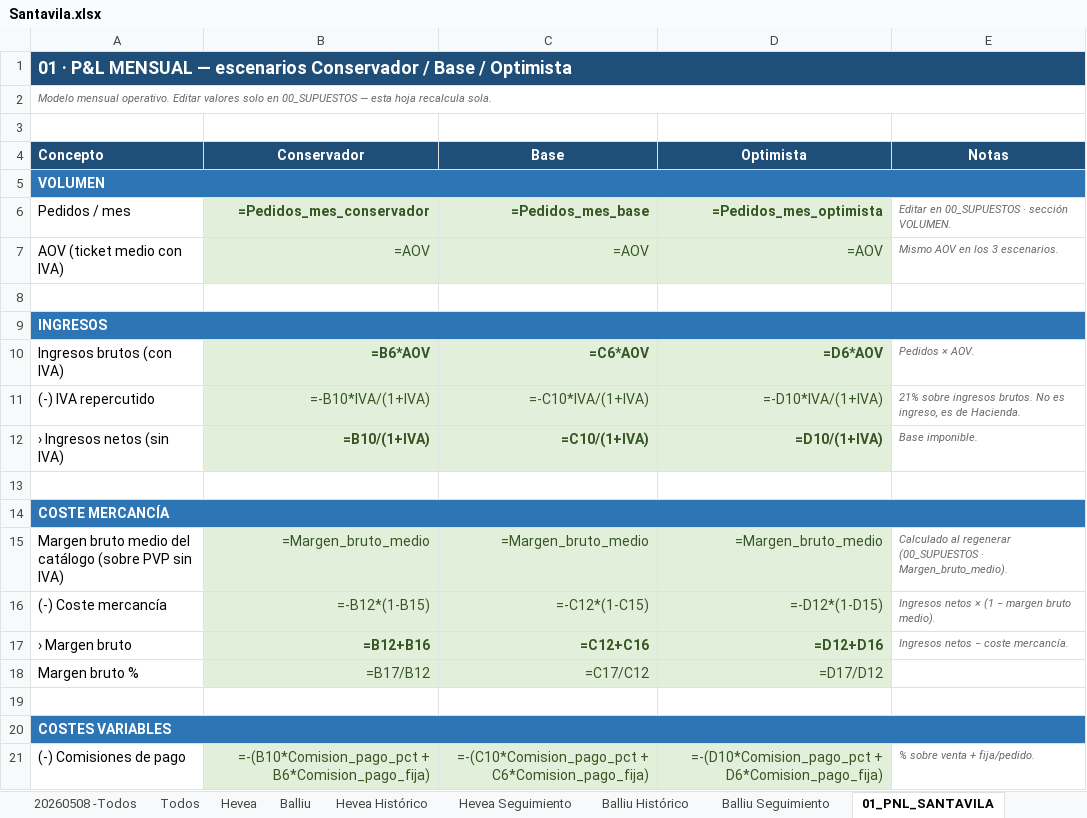
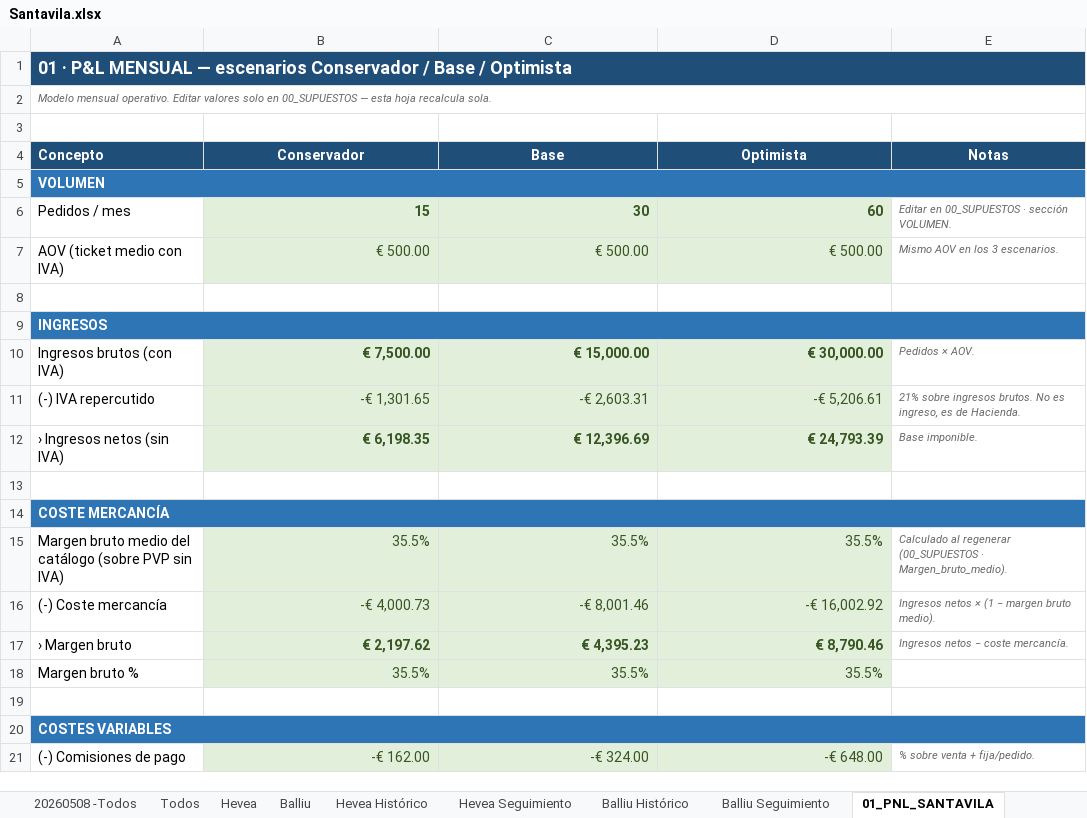
Before and after one commit to manusantana/santavila, an Excel workbook: Santavila.xlsx, sheet 01_PNL_SANTAVILA, drawn as a sheet; only a part is shown; values as stored, in another font and other column widths than the file's, no borders; formulas without a stored value are shown as written; the diff covers the shown part only; the diff names each change by its address in the sheet, - before the commit and + after, or states it on an @@ line.

```diff
--- a/Santavila.xlsx (sheet 01_PNL_SANTAVILA)
+++ b/Santavila.xlsx (sheet 01_PNL_SANTAVILA)
-B6 (Conservador): =Pedidos_mes_conservador
+B6 (Conservador): 15
-C6 (Base): =Pedidos_mes_base
+C6 (Base): 30
-D6 (Optimista): =Pedidos_mes_optimista
+D6 (Optimista): 60
-B7 (Conservador): =AOV
+B7 (Conservador): € 500.00
-C7 (Base): =AOV
+C7 (Base): € 500.00
-D7 (Optimista): =AOV
+D7 (Optimista): € 500.00
-B10 (Conservador): =B6*AOV
+B10 (Conservador): € 7,500.00
-C10 (Base): =C6*AOV
+C10 (Base): € 15,000.00
-D10 (Optimista): =D6*AOV
+D10 (Optimista): € 30,000.00
-B11 (Conservador): =-B10*IVA/(1+IVA)
+B11 (Conservador): -€ 1,301.65
-C11 (Base): =-C10*IVA/(1+IVA)
+C11 (Base): -€ 2,603.31
-D11 (Optimista): =-D10*IVA/(1+IVA)
+D11 (Optimista): -€ 5,206.61
-B12 (Conservador): =B10/(1+IVA)
+B12 (Conservador): € 6,198.35
-C12 (Base): =C10/(1+IVA)
+C12 (Base): € 12,396.69
-D12 (Optimista): =D10/(1+IVA)
+D12 (Optimista): € 24,793.39
-B15 (Conservador): =Margen_bruto_medio
+B15 (Conservador): 35.5%
-C15 (Base): =Margen_bruto_medio
+C15 (Base): 35.5%
-D15 (Optimista): =Margen_bruto_medio
+D15 (Optimista): 35.5%
-B16 (Conservador): =-B12*(1-B15)
+B16 (Conservador): -€ 4,000.73
-C16 (Base): =-C12*(1-C15)
+C16 (Base): -€ 8,001.46
-D16 (Optimista): =-D12*(1-D15)
+D16 (Optimista): -€ 16,002.92
-B17 (Conservador): =B12+B16
+B17 (Conservador): € 2,197.62
-C17 (Base): =C12+C16
+C17 (Base): € 4,395.23
-D17 (Optimista): =D12+D16
+D17 (Optimista): € 8,790.46
-B18 (Conservador): =B17/B12
+B18 (Conservador): 35.5%
-C18 (Base): =C17/C12
+C18 (Base): 35.5%
-D18 (Optimista): =D17/D12
+D18 (Optimista): 35.5%
-B21 (Conservador): =-(B10*Comision_pago_pct + B6*Comision_pago_fija)
+B21 (Conservador): -€ 162.00
-C21 (Base): =-(C10*Comision_pago_pct + C6*Comision_pago_fija)
+C21 (Base): -€ 324.00
-D21 (Optimista): =-(D10*Comision_pago_pct + D6*Comision_pago_fija)
+D21 (Optimista): -€ 648.00
```
Also changed, not shown: 48 edited cells and cell formats elsewhere in this sheet, sheet 02_UNIT_ECONOMICS_SKU, sheet 20260508 -Todos, sheet Todos, sheet 04_PRODUCTOS_PRIORIDAD, sheet 03_ESCENARIOS_MARKETING, sheet 05_DASHBOARD, 5 more sheets, 4 other files.
